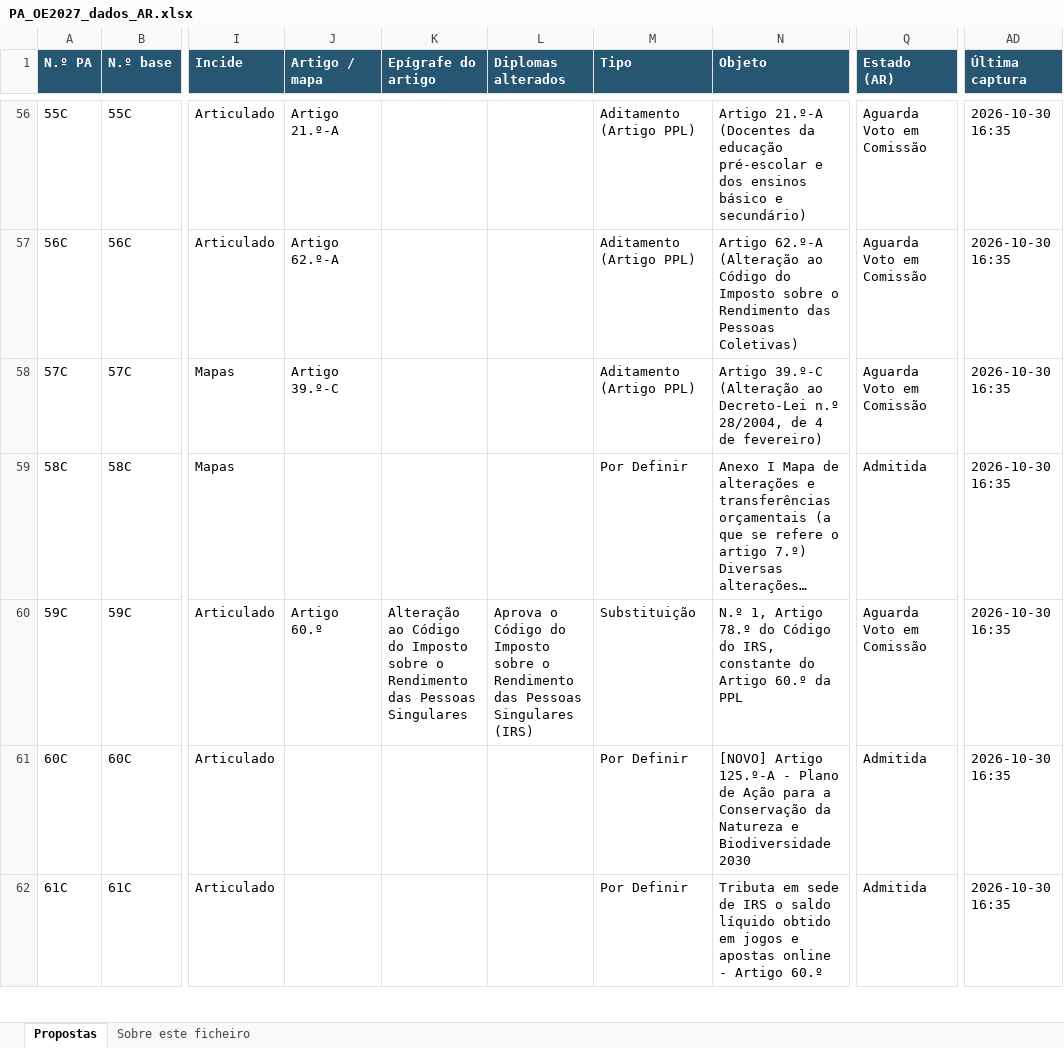
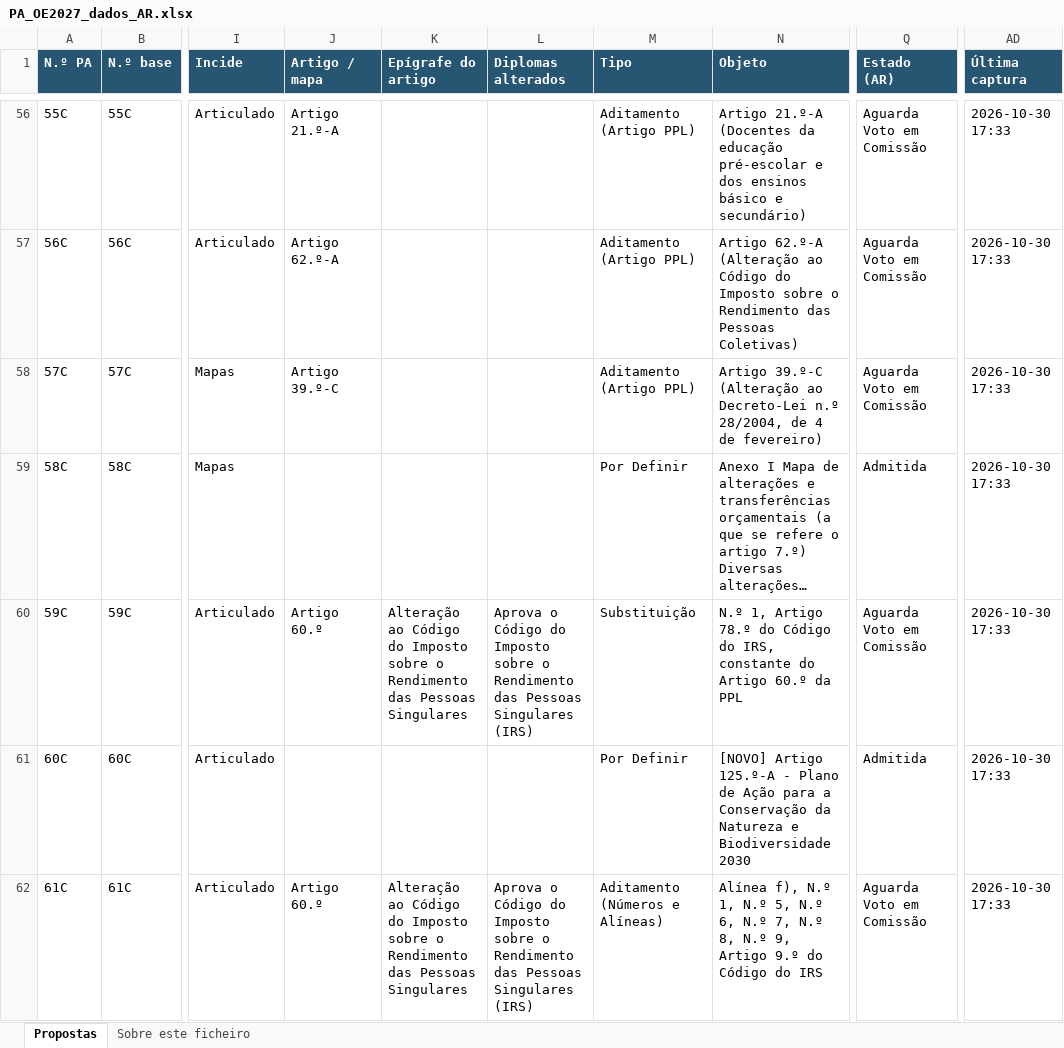
Before and after one commit to celine-mestre/oe2027-pa, an Excel workbook: docs/PA_OE2027_dados_AR.xlsx, sheet Propostas, drawn as a sheet; only a part is shown, gaps mark what is left out; long unchanged cells end in …; values as stored, in another font and other column widths than the file's, no borders; the diff covers the shown part only; the diff names each change by its address in the sheet, - before the commit and + after, or states it on an @@ line.

```diff
--- a/docs/PA_OE2027_dados_AR.xlsx (sheet Propostas)
+++ b/docs/PA_OE2027_dados_AR.xlsx (sheet Propostas)
-AD56:AD62 (Última captura): 2026-10-30 16:35
+AD56:AD62 (Última captura): 2026-10-30 17:33
-J62 (Artigo / mapa): (empty)
+J62 (Artigo / mapa): Artigo 60.º
-K62 (Epígrafe do artigo): (empty)
+K62 (Epígrafe do artigo): Alteração ao Código do Imposto sobre o Rendimento das Pessoas Singulares
-L62 (Diplomas alterados): (empty)
+L62 (Diplomas alterados): Aprova o Código do Imposto sobre o Rendimento das Pessoas Singulares (IRS)
-M62 (Tipo): Por Definir
+M62 (Tipo): Aditamento (Números e Alíneas)
-N62 (Objeto): Tributa em sede de IRS o saldo líquido obtido em jogos e apostas online - Artigo 60.º
+N62 (Objeto): Alínea f), N.º 1, N.º 5, N.º 6, N.º 7, N.º 8, N.º 9, Artigo 9.º do Código do IRS
-Q62 (Estado (AR)): Admitida
+Q62 (Estado (AR)): Aguarda Voto em Comissão
```
Also changed, not shown: 10 added rows and 217 edited cells elsewhere in this sheet, sheet Sobre este ficheiro, 8 other files.
